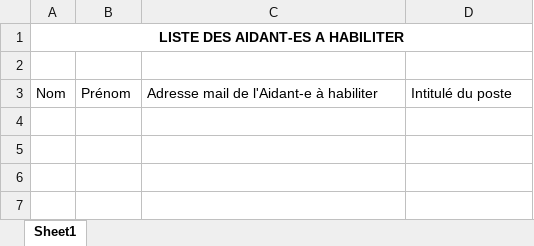
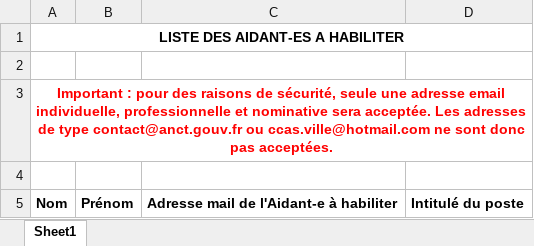
Before and after one commit to betagouv/signup-front, an Excel workbook: public/docs/liste_des_aidants_a_habiliter.xlsx, sheet Sheet1, drawn as a sheet; values as stored, in another font and other column widths than the file's, no borders; addresses are those after the commit; the diff names each change by its address in the sheet, - before the commit and + after, or states it on an @@ line.

Commit message:
feat: update aidants connect

```diff
--- a/public/docs/liste_des_aidants_a_habiliter.xlsx (sheet Sheet1)
+++ b/public/docs/liste_des_aidants_a_habiliter.xlsx (sheet Sheet1)
+row 3: Important : pour des raisons de sécurité, seule une adresse email individuelle, professionnelle et nominative sera acceptée. Les adresses de type contact@anct.gouv.fr ou ccas.ville@hotmail.com ne sont donc pas acceptées.
+row 4: (empty)
-A5:D5 bold: off
+A5:D5 bold: on
```
Also changed, not shown: 4 other files.
